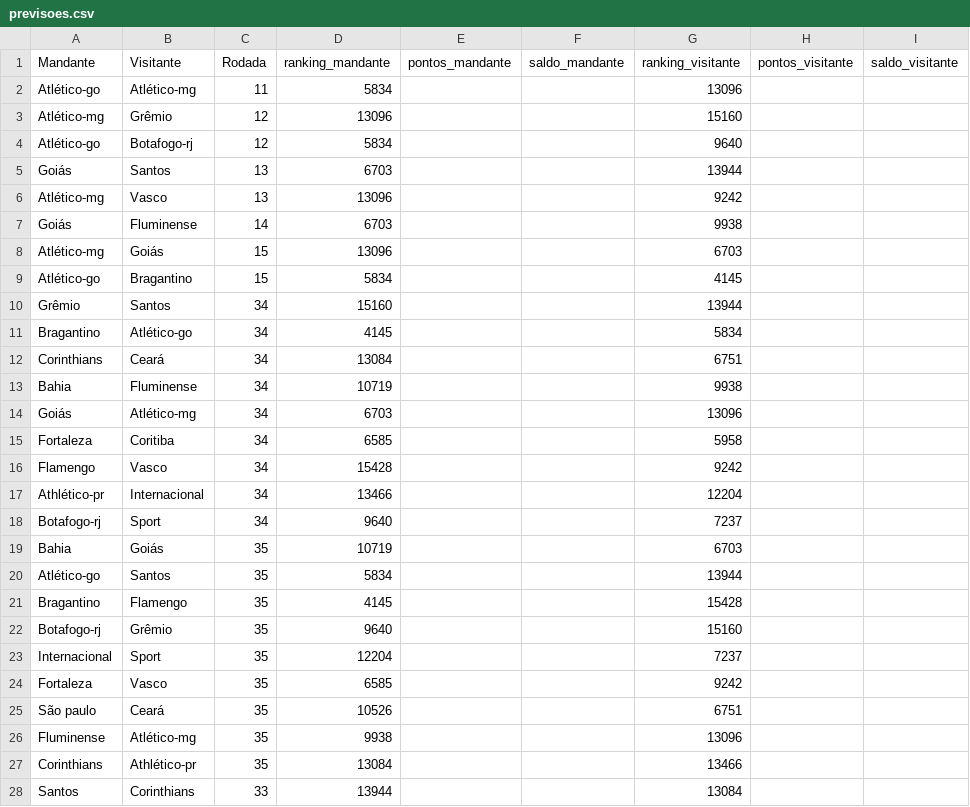
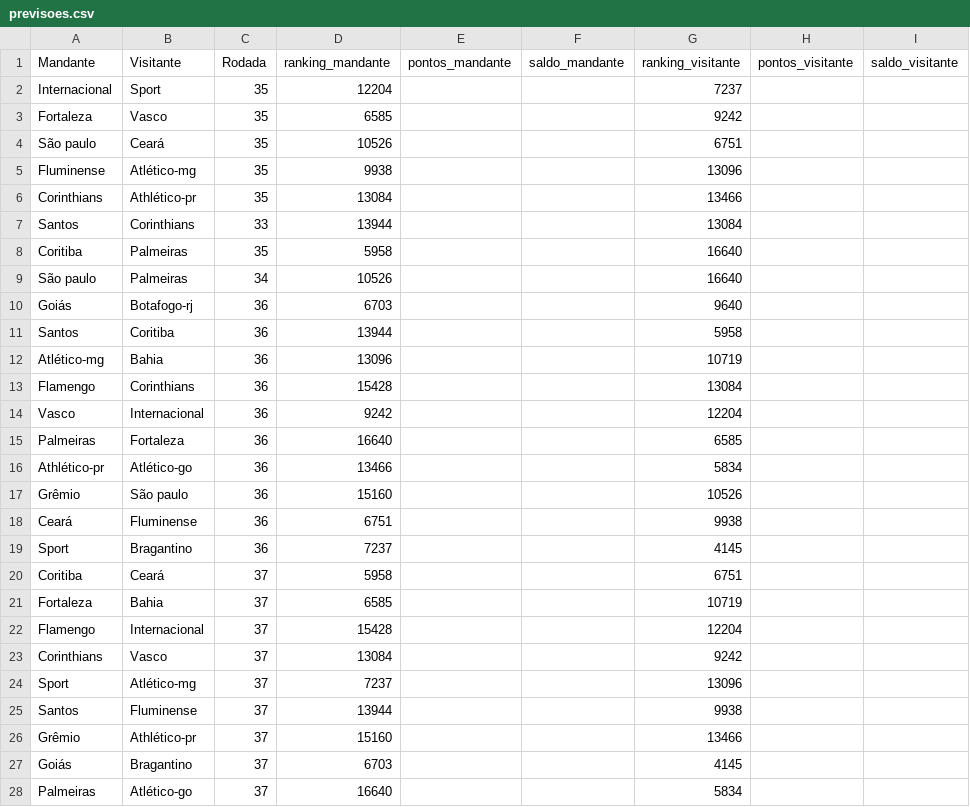
Before and after one commit to LFBossa/MLverao21, a CSV file: datasets/previsoes.csv, drawn as a sheet; only a part is shown; the shorter side is filled out with more unchanged rows.

```diff
--- a/datasets/previsoes.csv
+++ b/datasets/previsoes.csv
@@ -1,23 +1,2 @@
 Mandante,Visitante,Rodada,ranking_mandante,pontos_mandante,saldo_mandante,ranking_visitante,pontos_visitante,saldo_visitante
-Atlético-go,Atlético-mg,11,5834,,,13096,,
-Atlético-mg,Grêmio,12,13096,,,15160,,
-Atlético-go,Botafogo-rj,12,5834,,,9640,,
-Goiás,Santos,13,6703,,,13944,,
-Atlético-mg,Vasco,13,13096,,,9242,,
-Goiás,Fluminense,14,6703,,,9938,,
-Atlético-mg,Goiás,15,13096,,,6703,,
-Atlético-go,Bragantino,15,5834,,,4145,,
-Grêmio,Santos,34,15160,,,13944,,
-Bragantino,Atlético-go,34,4145,,,5834,,
-Corinthians,Ceará,34,13084,,,6751,,
-Bahia,Fluminense,34,10719,,,9938,,
-Goiás,Atlético-mg,34,6703,,,13096,,
-Fortaleza,Coritiba,34,6585,,,5958,,
-Flamengo,Vasco,34,15428,,,9242,,
-Athlético-pr,Internacional,34,13466,,,12204,,
-Botafogo-rj,Sport,34,9640,,,7237,,
-Bahia,Goiás,35,10719,,,6703,,
-Atlético-go,Santos,35,5834,,,13944,,
-Bragantino,Flamengo,35,4145,,,15428,,
-Botafogo-rj,Grêmio,35,9640,,,15160,,
 Internacional,Sport,35,12204,,,7237,,
```
Also changed, not shown: datasets/2020.csv.
